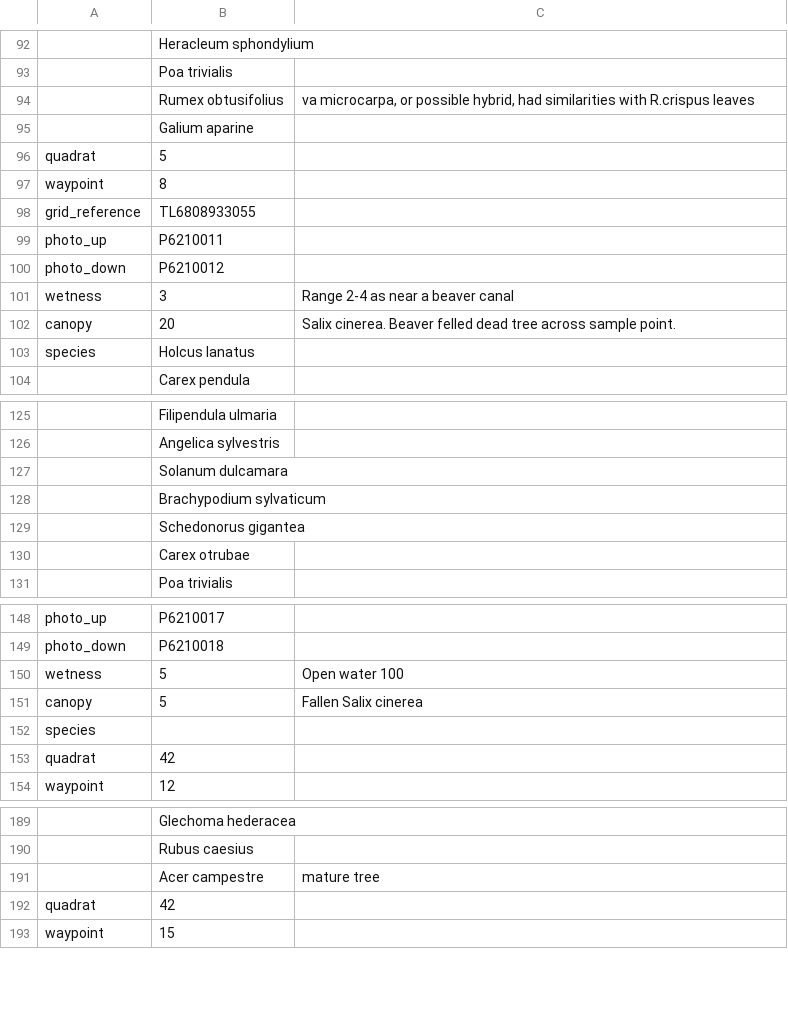
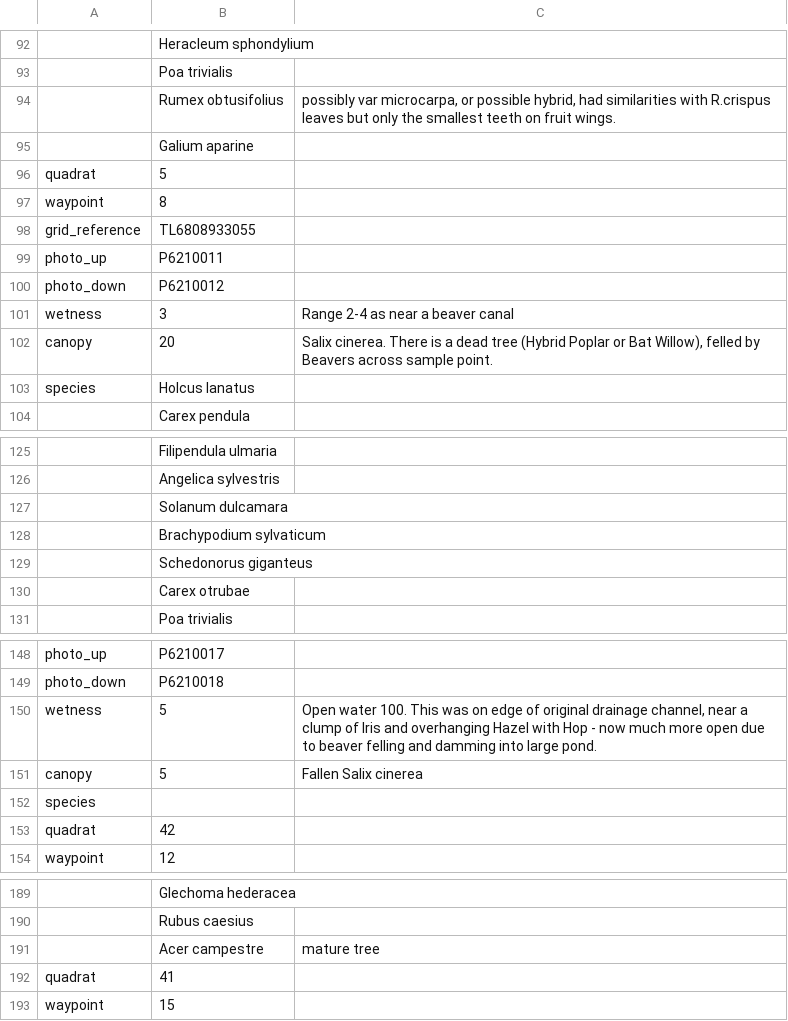
Before and after one commit to joejcollins/atlanta-shore, a CSV file: data/raw/2024-06/data-plant-2024-06-21-MEC.csv, drawn as a sheet; only a part is shown, gaps mark what is left out; the diff covers the shown part only; the diff names each change by its address in the sheet, - before the commit and + after, or states it on an @@ line.

```diff
--- a/data/raw/2024-06/data-plant-2024-06-21-MEC.csv
+++ b/data/raw/2024-06/data-plant-2024-06-21-MEC.csv
-C94: va microcarpa, or possible hybrid, had similarities with R.crispus leaves
+C94: possibly var microcarpa, or possible hybrid, had similarities with R.crispus leaves but only the smallest teeth on fruit wings.
-C102: Salix cinerea. Beaver felled dead tree across sample…
+C102: Salix cinerea. There is a dead tree (Hybrid Poplar or Bat Willow), felled by Beavers across sample…
-B129: Schedonorus gigantea
+B129: Schedonorus giganteus
-C150: Open water 100
+C150: Open water 100. This was on edge of original drainage channel, near a clump of Iris and overhanging Hazel with Hop - now much more open due to beaver felling and damming into large pond.
-B192: 42
+B192: 41
```
Also changed, not shown: 99 added rows, 4 removed rows, 1 moved row and 5 edited cells elsewhere in this file, data/raw/2019-06/data-plant-2019-06-20-MEC.csv, 1 other file.
